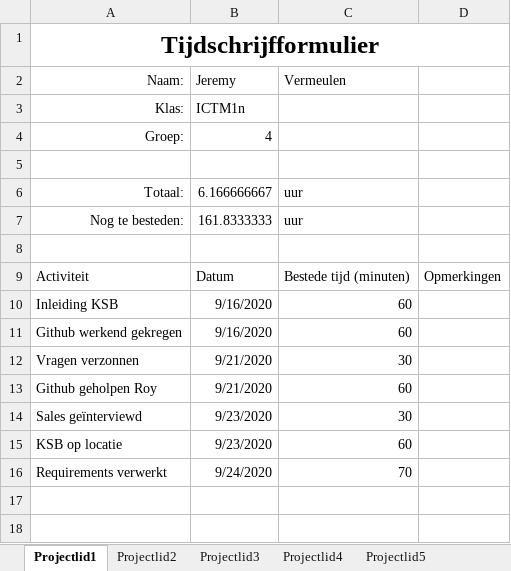
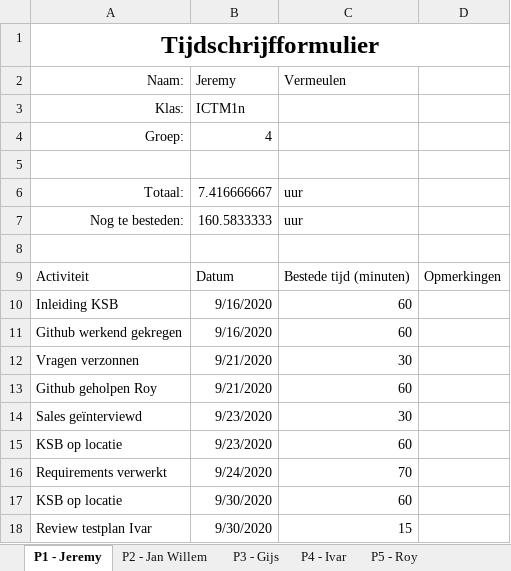
Before and after one commit to thesmallwan123/NerdyGadgets, an Excel workbook: Documenten/Tijdschriftformulier.xlsx, sheet P1 - Jeremy, drawn as a sheet; values as stored, in another font and other column widths than the file's, no borders; table styles not drawn; the diff names each change by its address in the sheet, - before the commit and + after, or states it on an @@ line.

Commit message:
Formulier fix?

```diff
--- a/Documenten/Tijdschriftformulier.xlsx (sheet P1 - Jeremy)
+++ b/Documenten/Tijdschriftformulier.xlsx (sheet P1 - Jeremy)
-sheet tab: Projectlid1
+sheet tab: P1 - Jeremy
-sheet tab: Projectlid2
+sheet tab: P2 - Jan Willem
-sheet tab: Projectlid3
+sheet tab: P3 - Gijs
-sheet tab: Projectlid4
+sheet tab: P4 - Ivar
-sheet tab: Projectlid5
+sheet tab: P5 - Roy
-B6 (Jeremy): 6.166666667
+B6 (Jeremy): 7.416666667
-B7 (Jeremy): 161.8333333
+B7 (Jeremy): 160.5833333
+row 17: KSB op locatie | 9/30/2020 | 60
+row 18: Review testplan Ivar | 9/30/2020 | 15
```
Also changed, not shown: other sheet tabs.
